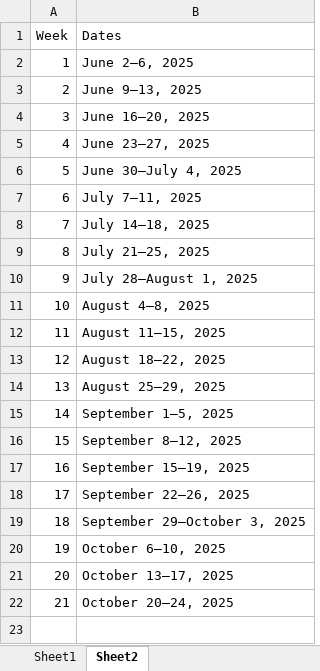
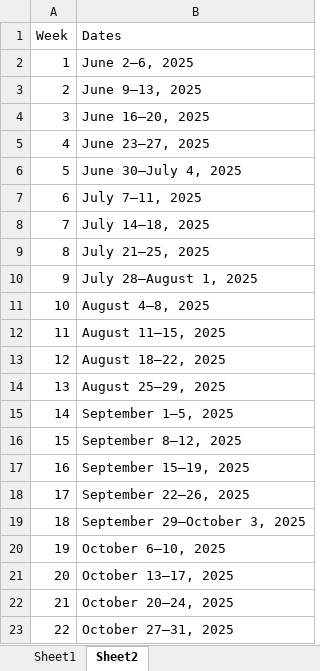
Before and after one commit to BDO-Science/samt_smt_assessments, an Excel workbook: data_raw/smelt/abundance_estimates.xlsx, sheet Sheet2, drawn as a sheet; values as stored, in another font and other column widths than the file's, no borders; the diff names each change by its address in the sheet, - before the commit and + after, or states it on an @@ line.

```diff
--- a/data_raw/smelt/abundance_estimates.xlsx (sheet Sheet2)
+++ b/data_raw/smelt/abundance_estimates.xlsx (sheet Sheet2)
+row 23: 22 | October 27–31, 2025
```
Also changed, not shown: sheet Sheet1.
